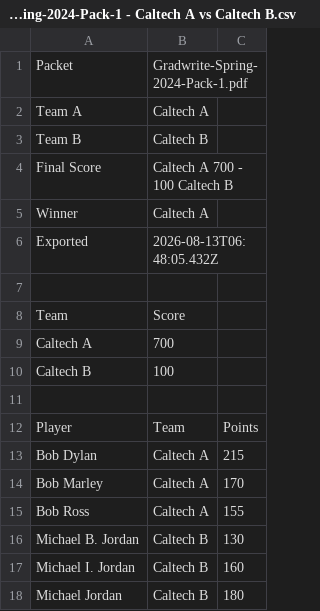
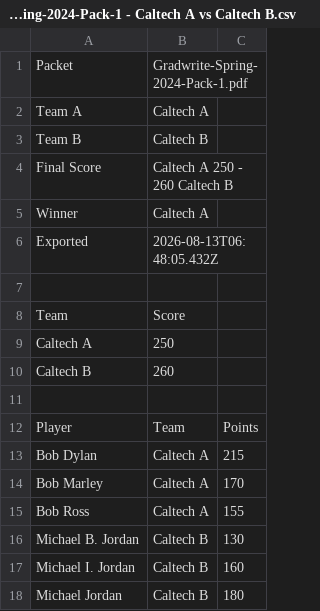
Before and after one commit to consensus-scorekeeper/consensus-scorekeeper.github.io, a CSV file: tournaments/scratch-playtest-2026/results/Gradwrite-Spring-2024-Pack-1 - Caltech A vs Caltech B.csv, drawn as a sheet.

```diff
--- a/tournaments/scratch-playtest-2026/results/Gradwrite-Spring-2024-Pack-1 - Caltech A vs Caltech B.csv
+++ b/tournaments/scratch-playtest-2026/results/Gradwrite-Spring-2024-Pack-1 - Caltech A vs Caltech B.csv
@@ -3,3 +3,3 @@ Team A,Caltech A
 Team B,Caltech B
-Final Score,Caltech A 700 - 100 Caltech B
+Final Score,Caltech A 250 - 260 Caltech B
 Winner,Caltech A
@@ -8,4 +8,4 @@ Exported,2026-08-13T06:48:05.432Z
 Team,Score
-Caltech A,700
-Caltech B,100
+Caltech A,250
+Caltech B,260
 
```
